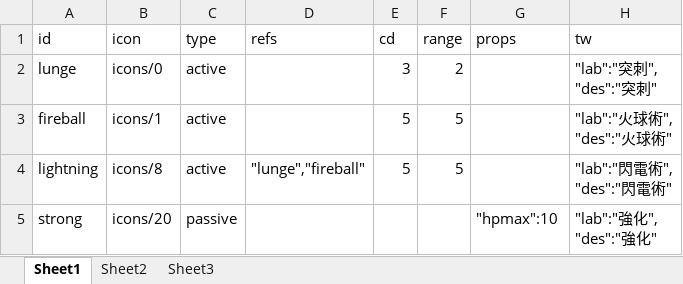
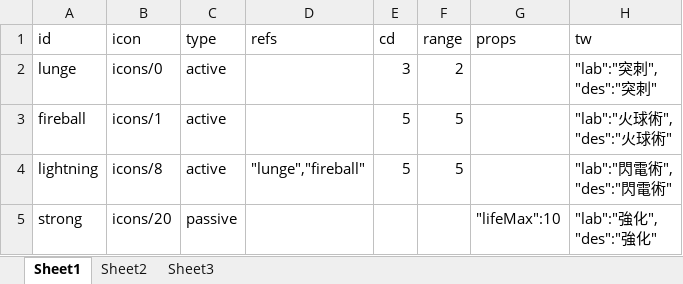
Before and after one commit to bwm0822/game_02, an Excel workbook: xls/skill.xlsx, sheet Sheet1, drawn as a sheet; values as stored, in another font and other column widths than the file's, no borders; the diff names each change by its address in the sheet, - before the commit and + after, or states it on an @@ line.

```diff
--- a/xls/skill.xlsx (sheet Sheet1)
+++ b/xls/skill.xlsx (sheet Sheet1)
-G5 (props): "hpmax":10
+G5 (props): "lifeMax":10
```
Also changed, not shown: xls/item.xlsx, xls/role.xlsx, 6 other files.
